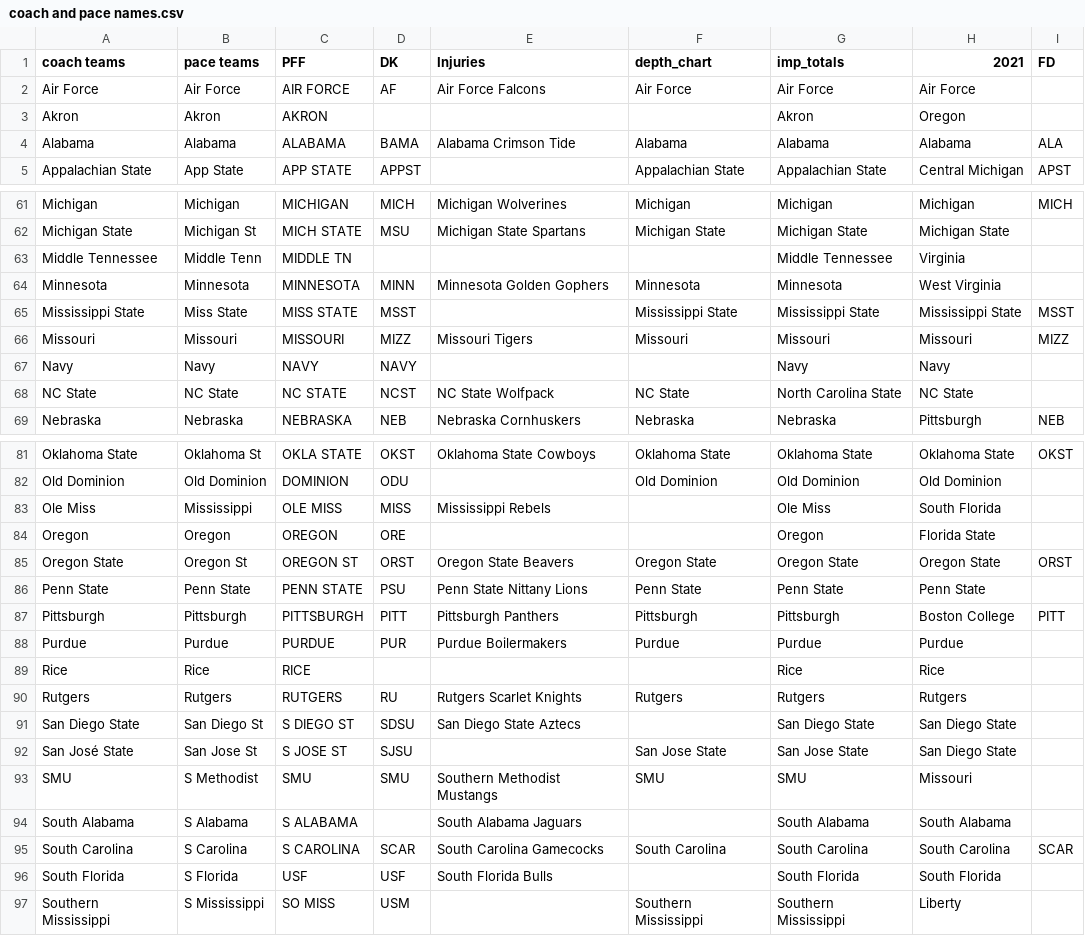
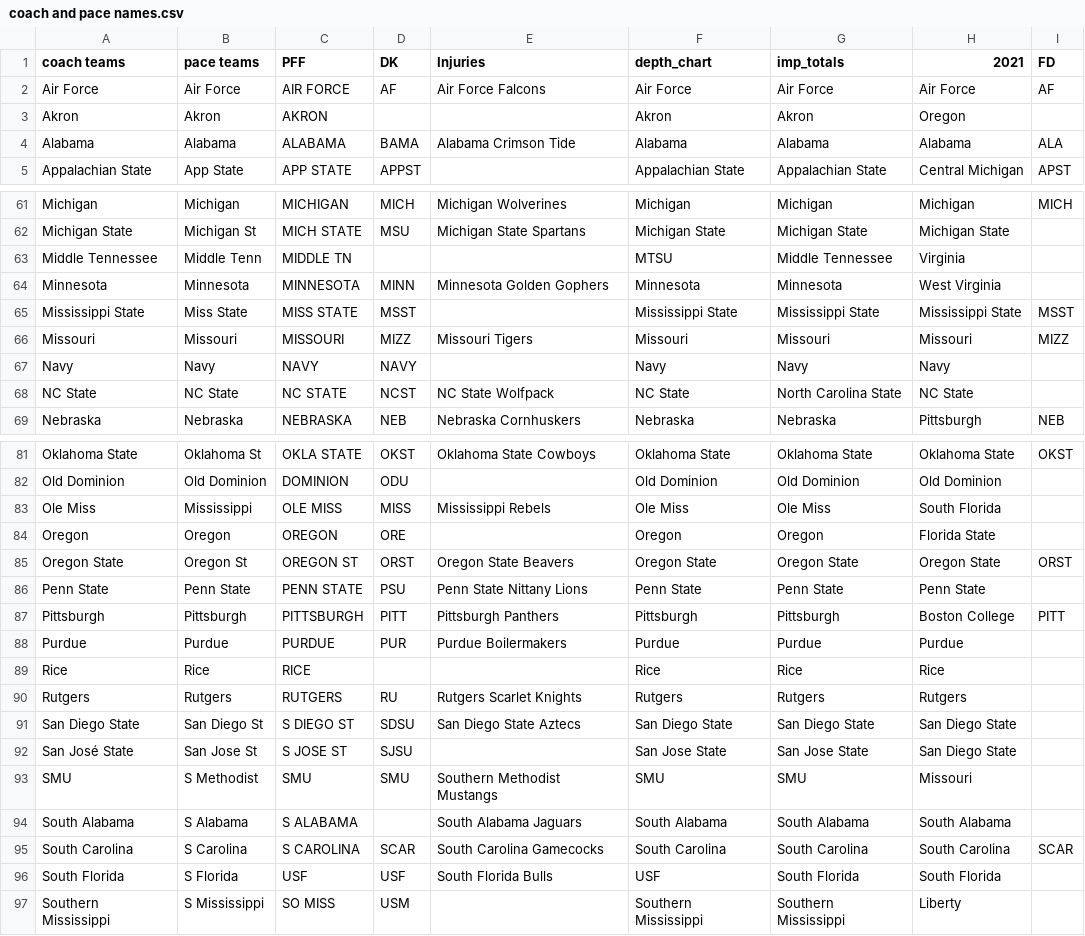
Before and after one commit to NastyAnalytics/DFS, a CSV file: CFB/coach and pace names.csv, drawn as a sheet; only a part is shown, gaps mark what is left out; the diff covers the shown part only.

```diff
--- a/CFB/coach and pace names.csv
+++ b/CFB/coach and pace names.csv
@@ -1,4 +1,4 @@
 coach teams,pace teams,PFF,DK,Injuries,depth_chart,imp_totals,2021,FD
-Air Force,Air Force,AIR FORCE,AF,Air Force Falcons,Air Force,Air Force,Air Force,
-Akron,Akron,AKRON,,,,Akron,Oregon,
+Air Force,Air Force,AIR FORCE,AF,Air Force Falcons,Air Force,Air Force,Air Force,AF
+Akron,Akron,AKRON,,,Akron,Akron,Oregon,
 Alabama,Alabama,ALABAMA,BAMA,Alabama Crimson Tide,Alabama,Alabama,Alabama,ALA
@@ -62,3 +62,3 @@ Michigan,Michigan,MICHIGAN,MICH,Michigan Wolverines,Michigan,Michigan,Michigan,M
 Michigan State,Michigan St,MICH STATE,MSU,Michigan State Spartans,Michigan State,Michigan State,Michigan State,
-Middle Tennessee,Middle Tenn,MIDDLE TN,,,,Middle Tennessee,Virginia,
+Middle Tennessee,Middle Tenn,MIDDLE TN,,,MTSU,Middle Tennessee,Virginia,
 Minnesota,Minnesota,MINNESOTA,MINN,Minnesota Golden Gophers,Minnesota,Minnesota,West Virginia,
@@ -66,3 +66,3 @@ Mississippi State,Miss State,MISS STATE,MSST,,Mississippi State,Mississippi S
 Missouri,Missouri,MISSOURI,MIZZ,Missouri Tigers,Missouri,Missouri,Missouri,MIZZ
-Navy,Navy,NAVY,NAVY,,,Navy,Navy,
+Navy,Navy,NAVY,NAVY,,Navy,Navy,Navy,
 NC State,NC State,NC STATE,NCST,NC State Wolfpack,NC State,North Carolina State,NC State,
@@ -82,4 +82,4 @@ Oklahoma State,Oklahoma St,OKLA STATE,OKST,Oklahoma State Cowboys,Oklahoma S
 Old Dominion,Old Dominion,DOMINION,ODU,,Old Dominion,Old Dominion,Old Dominion,
-Ole Miss,Mississippi,OLE MISS,MISS,Mississippi Rebels,,Ole Miss,South Florida,
-Oregon,Oregon,OREGON,ORE,,,Oregon,Florida State,
+Ole Miss,Mississippi,OLE MISS,MISS,Mississippi Rebels,Ole Miss,Ole Miss,South Florida,
+Oregon,Oregon,OREGON,ORE,,Oregon,Oregon,Florida State,
 Oregon State,Oregon St,OREGON ST,ORST,Oregon State Beavers,Oregon State,Oregon State,Oregon State,ORST
@@ -88,10 +88,10 @@ Pittsburgh,Pittsburgh,PITTSBURGH,PITT,Pittsburgh Panthers,Pittsburgh,Pittsburgh,
 Purdue,Purdue,PURDUE,PUR,Purdue Boilermakers,Purdue,Purdue,Purdue,
-Rice,Rice,RICE,,,,Rice,Rice,
+Rice,Rice,RICE,,,Rice,Rice,Rice,
 Rutgers,Rutgers,RUTGERS,RU,Rutgers Scarlet Knights,Rutgers,Rutgers,Rutgers,
-San Diego State,San Diego St,S DIEGO ST,SDSU,San Diego State Aztecs,,San Diego State,San Diego State,
+San Diego State,San Diego St,S DIEGO ST,SDSU,San Diego State Aztecs,San Diego State,San Diego State,San Diego State,
 San José State,San Jose St,S JOSE ST,SJSU,,San Jose State,San Jose State,San Diego State,
 SMU,S Methodist,SMU,SMU,Southern Methodist Mustangs,SMU,SMU,Missouri,
-South Alabama,S Alabama,S ALABAMA,,South Alabama Jaguars,,South Alabama,South Alabama,
+South Alabama,S Alabama,S ALABAMA,,South Alabama Jaguars,South Alabama,South Alabama,South Alabama,
 South Carolina,S Carolina,S CAROLINA,SCAR,South Carolina Gamecocks,South Carolina,South Carolina,South Carolina,SCAR
-South Florida,S Florida,USF,USF,South Florida Bulls,,South Florida,South Florida,
+South Florida,S Florida,USF,USF,South Florida Bulls,USF,South Florida,South Florida,
 Southern Mississippi,S Mississippi,SO MISS,USM,,Southern Mississippi,Southern Mississippi,Liberty,
```
Also changed, not shown: 28 edited cells elsewhere in this file, CFB/depth_charts.csv, CFB/imp_totals.csv, 3 other files.
